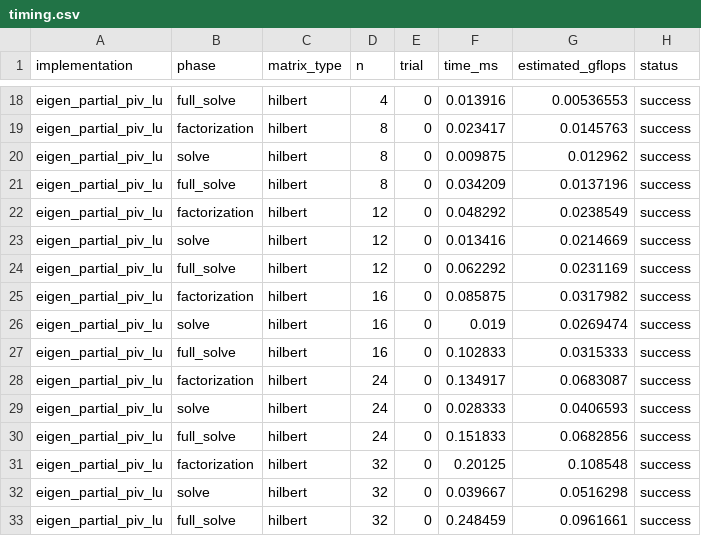
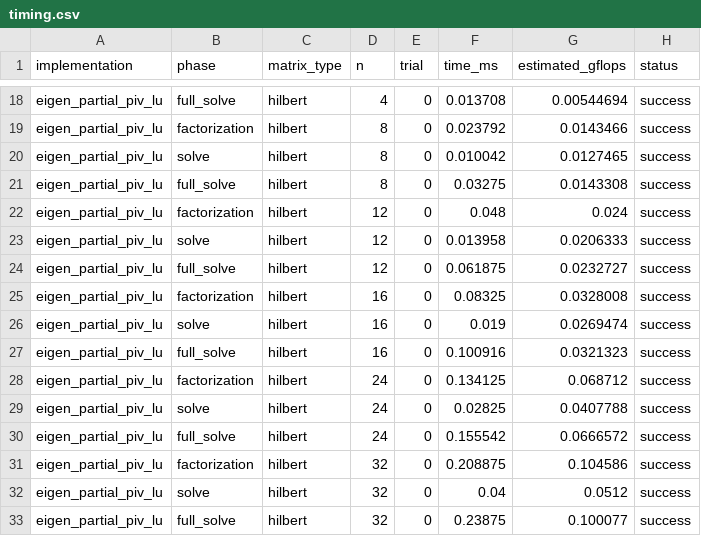
Before and after one commit to Amitesh-Saini/dense-lu-cpp, a CSV file: data/benchmarks_hilbert/timing.csv, drawn as a sheet; only a part is shown, gaps mark what is left out; the diff covers the shown part only; the diff names each change by its address in the sheet, - before the commit and + after, or states it on an @@ line.

```diff
--- a/data/benchmarks_hilbert/timing.csv
+++ b/data/benchmarks_hilbert/timing.csv
-F18 (time_ms): 0.013916
+F18 (time_ms): 0.013708
-G18 (estimated_gflops): 0.00536553
+G18 (estimated_gflops): 0.00544694
-F19 (time_ms): 0.023417
+F19 (time_ms): 0.023792
-G19 (estimated_gflops): 0.0145763
+G19 (estimated_gflops): 0.0143466
-F20 (time_ms): 0.009875
+F20 (time_ms): 0.010042
-G20 (estimated_gflops): 0.012962
+G20 (estimated_gflops): 0.0127465
-F21 (time_ms): 0.034209
+F21 (time_ms): 0.03275
-G21 (estimated_gflops): 0.0137196
+G21 (estimated_gflops): 0.0143308
-F22 (time_ms): 0.048292
+F22 (time_ms): 0.048
-G22 (estimated_gflops): 0.0238549
+G22 (estimated_gflops): 0.024
-F23 (time_ms): 0.013416
+F23 (time_ms): 0.013958
-G23 (estimated_gflops): 0.0214669
+G23 (estimated_gflops): 0.0206333
-F24 (time_ms): 0.062292
+F24 (time_ms): 0.061875
-G24 (estimated_gflops): 0.0231169
+G24 (estimated_gflops): 0.0232727
-F25 (time_ms): 0.085875
+F25 (time_ms): 0.08325
-G25 (estimated_gflops): 0.0317982
+G25 (estimated_gflops): 0.0328008
-F27 (time_ms): 0.102833
+F27 (time_ms): 0.100916
-G27 (estimated_gflops): 0.0315333
+G27 (estimated_gflops): 0.0321323
-F28 (time_ms): 0.134917
+F28 (time_ms): 0.134125
-G28 (estimated_gflops): 0.0683087
+G28 (estimated_gflops): 0.068712
-F29 (time_ms): 0.028333
+F29 (time_ms): 0.02825
-G29 (estimated_gflops): 0.0406593
+G29 (estimated_gflops): 0.0407788
-F30 (time_ms): 0.151833
+F30 (time_ms): 0.155542
-G30 (estimated_gflops): 0.0682856
+G30 (estimated_gflops): 0.0666572
-F31 (time_ms): 0.20125
+F31 (time_ms): 0.208875
-G31 (estimated_gflops): 0.108548
+G31 (estimated_gflops): 0.104586
-F32 (time_ms): 0.039667
+F32 (time_ms): 0.04
-G32 (estimated_gflops): 0.0516298
+G32 (estimated_gflops): 0.0512
-F33 (time_ms): 0.248459
+F33 (time_ms): 0.23875
-G33 (estimated_gflops): 0.0961661
+G33 (estimated_gflops): 0.100077
```
Also changed, not shown: 32 edited cells elsewhere in this file, data/benchmarks_large_n/memory.csv, data/benchmarks_main/memory.csv, 51 other files.
